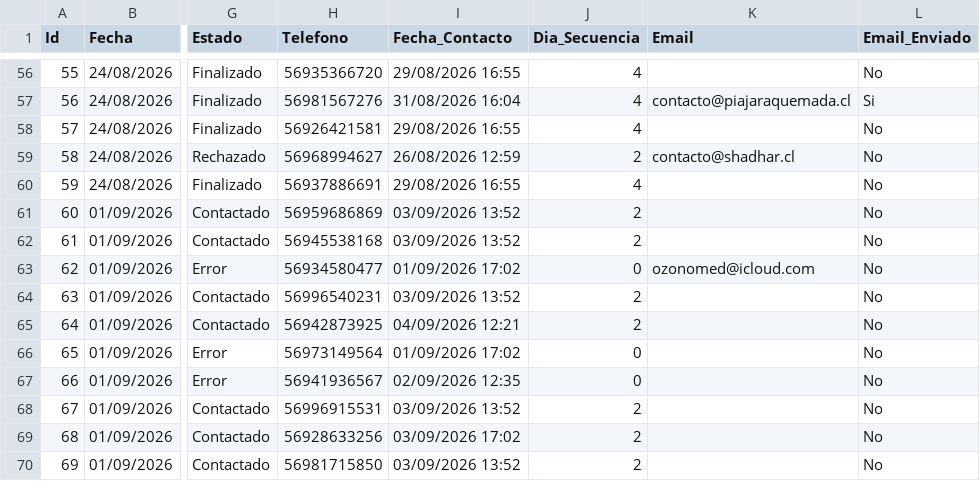
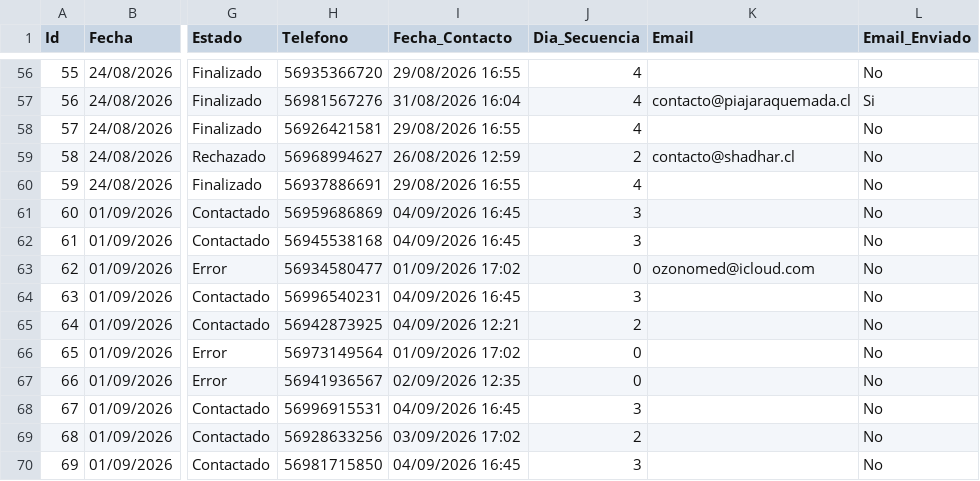
Before and after one commit to POPnLAR/Clientes, a CSV file: prospeccion_gestionvital_pro.csv, drawn as a sheet; only a part is shown, gaps mark what is left out; the diff names each change by its address in the sheet, - before the commit and + after, or states it on an @@ line.

Commit message:
Actualizacion leads [Skip CI]

```diff
--- a/prospeccion_gestionvital_pro.csv
+++ b/prospeccion_gestionvital_pro.csv
-I61:I62 (Fecha_Contacto): 03/09/2026 13:52
+I61:I62 (Fecha_Contacto): 04/09/2026 16:45
-J61:J62 (Dia_Secuencia): 2
+J61:J62 (Dia_Secuencia): 3
-I64 (Fecha_Contacto): 03/09/2026 13:52
+I64 (Fecha_Contacto): 04/09/2026 16:45
-J64 (Dia_Secuencia): 2
+J64 (Dia_Secuencia): 3
-I68 (Fecha_Contacto): 03/09/2026 13:52
+I68 (Fecha_Contacto): 04/09/2026 16:45
-J68 (Dia_Secuencia): 2
+J68 (Dia_Secuencia): 3
-I70 (Fecha_Contacto): 03/09/2026 13:52
+I70 (Fecha_Contacto): 04/09/2026 16:45
-J70 (Dia_Secuencia): 2
+J70 (Dia_Secuencia): 3
```
